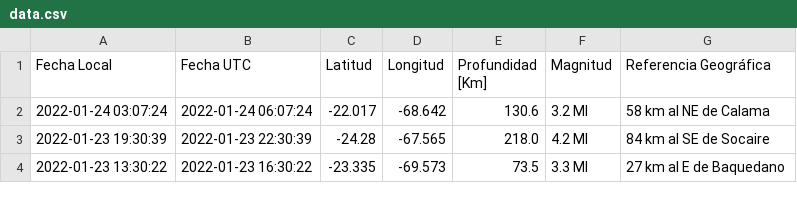
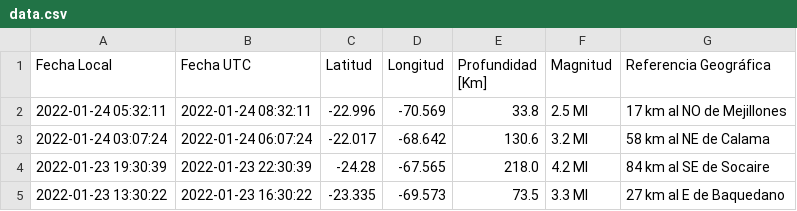
Before and after one commit to brunooviedo/sismos, a CSV file: data.csv, drawn as a sheet; only a part is shown.

```diff
--- a/data.csv
+++ b/data.csv
@@ -1,2 +1,3 @@
 Fecha Local,Fecha UTC,Latitud,Longitud,Profundidad [Km],Magnitud,Referencia Geográfica
+2022-01-24 05:32:11,2022-01-24 08:32:11,-22.996,-70.569,33.8,2.5 Ml, 17 km al NO de Mejillones
 2022-01-24 03:07:24,2022-01-24 06:07:24,-22.017,-68.642,130.6,3.2 Ml, 58 km al NE de Calama
```
Also changed, not shown: data2.csv, 2 other files.
